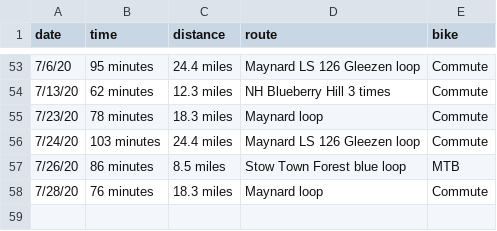
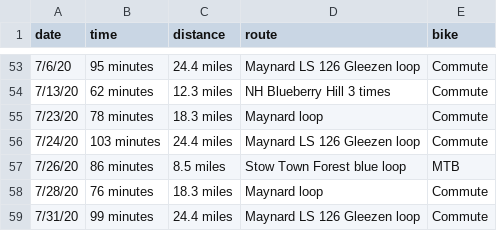
Before and after one commit to solenoid/exercise, a CSV file: biking.csv, drawn as a sheet; only a part is shown, gaps mark what is left out.

Commit message:
yar (yet another ride)

```diff
--- a/biking.csv
+++ b/biking.csv
@@ -58 +58,2 @@ date,time,distance,route,bike
 7/28/20,76 minutes,18.3 miles,Maynard loop,Commute
+7/31/20,99 minutes,24.4 miles,Maynard LS 126 Gleezen loop,Commute
```
